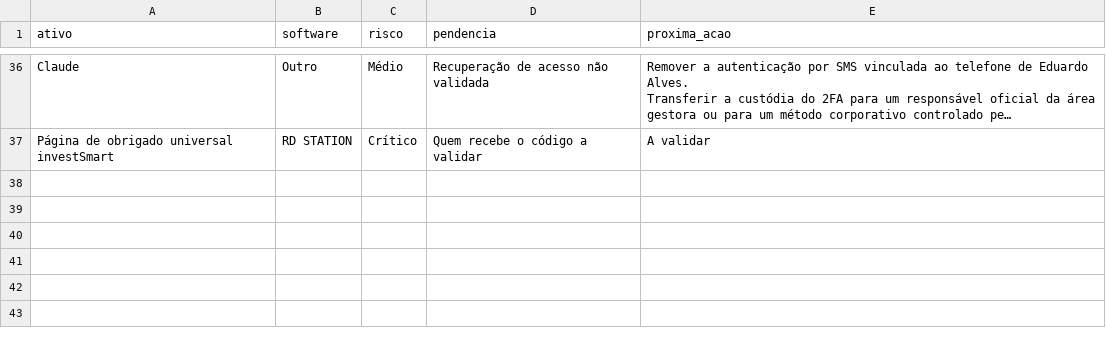
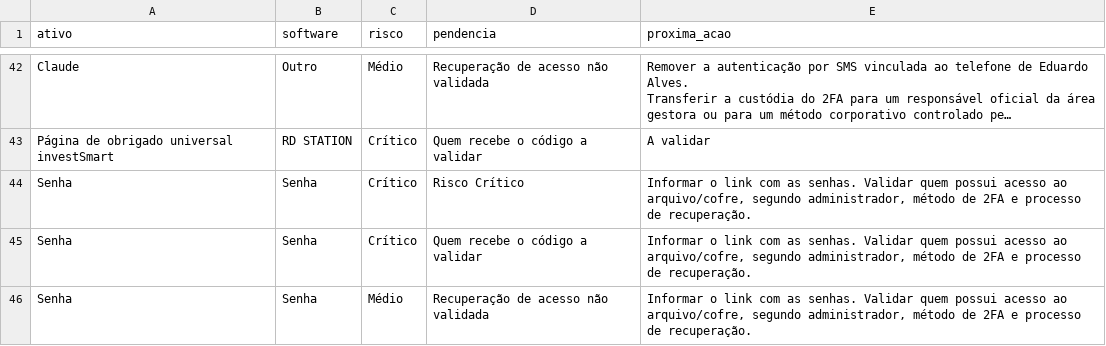
Before and after one commit to gestaobankrio-code/growth-ops-investsmart, a CSV file: exports/growth-ops-pendencias.csv, drawn as a sheet; only a part is shown, gaps mark what is left out; long unchanged cells end in …; the diff covers the shown part only; the diff names each change by its address in the sheet, - before the commit and + after, or states it on an @@ line.

```diff
--- a/exports/growth-ops-pendencias.csv
+++ b/exports/growth-ops-pendencias.csv
+row 44: Senha | Senha | Crítico | Risco Crítico | Informar o link com as senhas. Validar quem possui acesso ao arquivo/cofre, segundo administrador, método de 2FA e processo de recuperação.
+row 45: Senha | Senha | Crítico | Quem recebe o código a validar | Informar o link com as senhas. Validar quem possui acesso ao arquivo/cofre, segundo administrador, método de 2FA e processo de recuperação.
+row 46: Senha | Senha | Médio | Recuperação de acesso não validada | Informar o link com as senhas. Validar quem possui acesso ao arquivo/cofre, segundo administrador, método de 2FA e processo de recuperação.
```
Also changed, not shown: 16 added rows, 10 removed rows and 2 edited cells elsewhere in this file, 10 other files.
